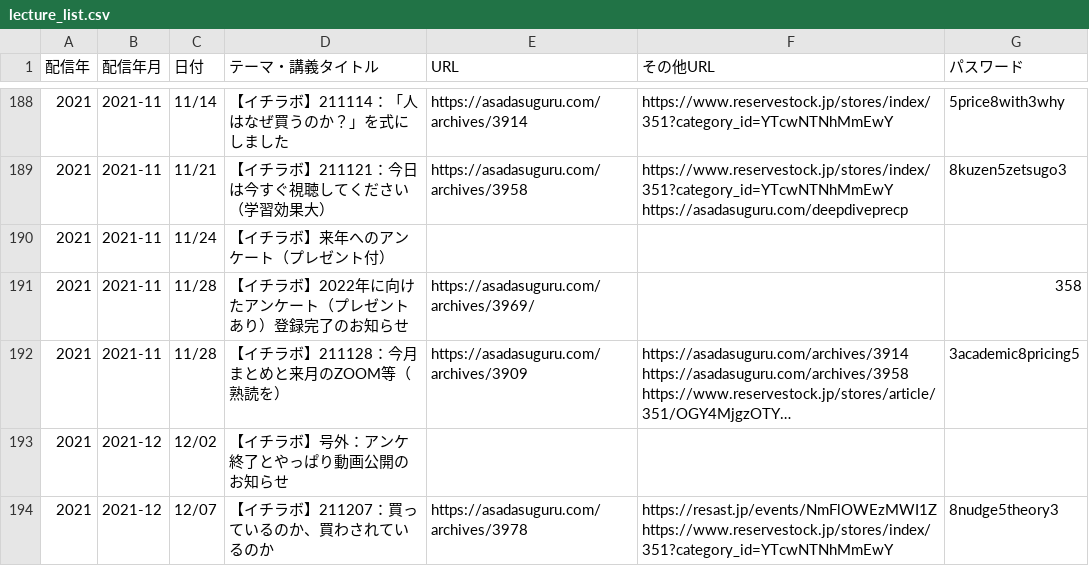
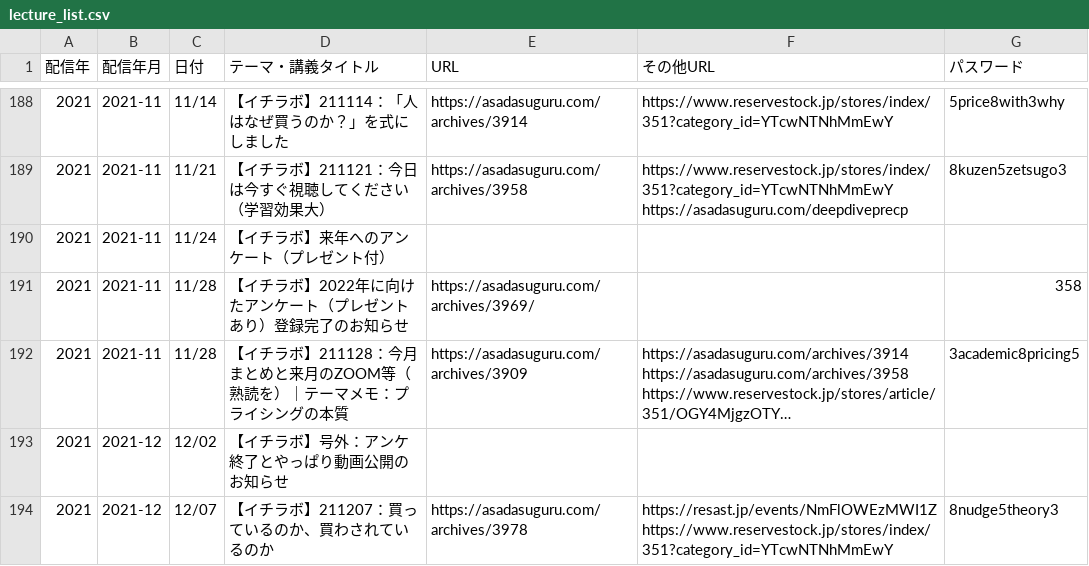
Before and after one commit to saitohub/CursorStarterKit, a CSV file: lecture_list.csv, drawn as a sheet; only a part is shown, gaps mark what is left out; long unchanged cells end in …; the diff names each change by its address in the sheet, - before the commit and + after, or states it on an @@ line.

```diff
--- a/lecture_list.csv
+++ b/lecture_list.csv
-D192 (テーマ・講義タイトル): 【イチラボ】211128：今月まとめと来月のZOOM等（熟読を）
+D192 (テーマ・講義タイトル): 【イチラボ】211128：今月まとめと来月のZOOM等（熟読を）｜テーマメモ：プライシングの本質
```
Also changed, not shown: 11 other files.
